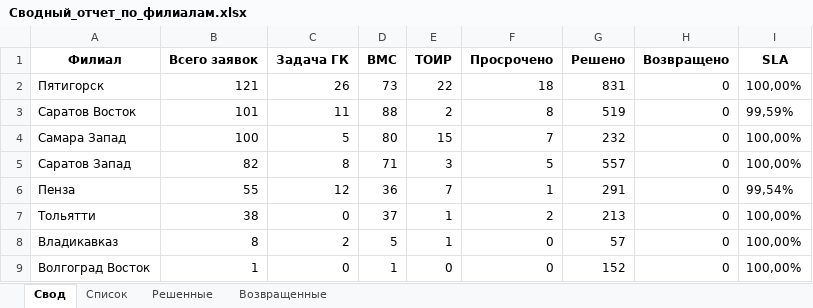
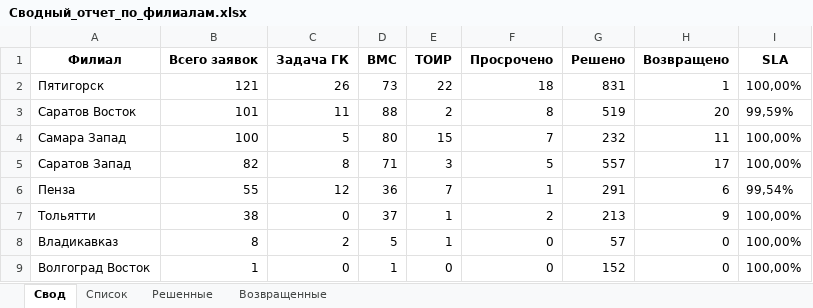
Before and after one commit to ssaa58/Maps, an Excel workbook: Сводный_отчет_по_филиалам.xlsx, sheet Свод, drawn as a sheet; values as stored, in another font and other column widths than the file's, no borders; the diff names each change by its address in the sheet, - before the commit and + after, or states it on an @@ line.

Commit message:
Обновление Сводный_отчет_по_филиалам.xlsx

```diff
--- a/Сводный_отчет_по_филиалам.xlsx (sheet Свод)
+++ b/Сводный_отчет_по_филиалам.xlsx (sheet Свод)
-H2 (Возвращено): 0
+H2 (Возвращено): 1
-H3 (Возвращено): 0
+H3 (Возвращено): 20
-H4 (Возвращено): 0
+H4 (Возвращено): 11
-H5 (Возвращено): 0
+H5 (Возвращено): 17
-H6 (Возвращено): 0
+H6 (Возвращено): 6
-H7 (Возвращено): 0
+H7 (Возвращено): 9
```
